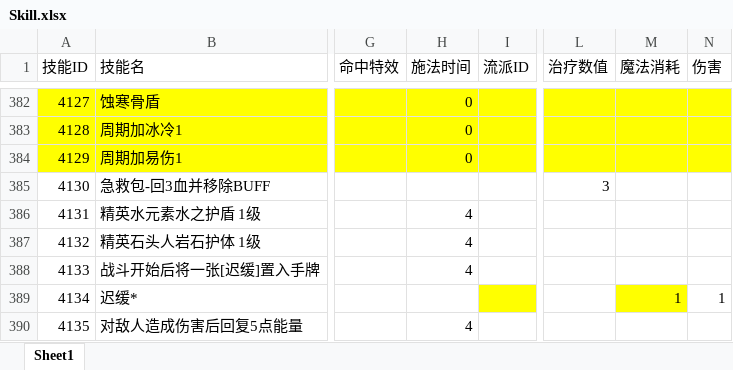
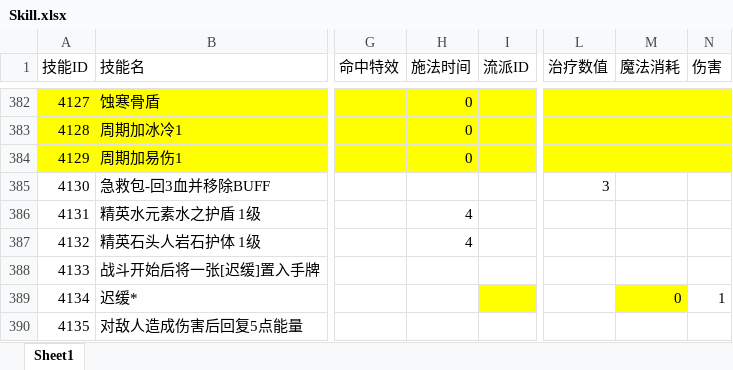
Before and after one commit to heizmoon/MagicPlay, an Excel workbook: Client/Assets/Data/Skill.xlsx, sheet Sheet1, drawn as a sheet; only a part is shown, gaps mark what is left out; values as stored, in another font and other column widths than the file's, no borders; the diff names each change by its address in the sheet, - before the commit and + after, or states it on an @@ line.

```diff
--- a/Client/Assets/Data/Skill.xlsx (sheet Sheet1)
+++ b/Client/Assets/Data/Skill.xlsx (sheet Sheet1)
-H388 (施法时间): 4
+H388 (施法时间): (empty)
-M389 (魔法消耗): 1
+M389 (魔法消耗): 0
-H390 (施法时间): 4
+H390 (施法时间): (empty)
```
Also changed, not shown: Client/Assets/Data/Buff.xlsx, Client/Assets/Data/Character.xlsx, 4 other files.
